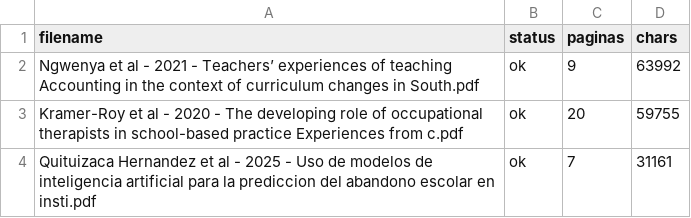
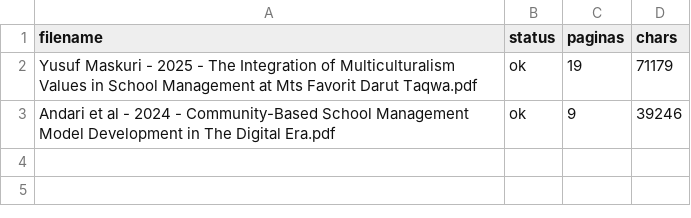
Before and after one commit to eaguirre25/SCRAPEADORACADEMICO, a CSV file: data/extraction_log.csv, drawn as a sheet.

```diff
--- a/data/extraction_log.csv
+++ b/data/extraction_log.csv
@@ -1,4 +1,3 @@
 filename,status,paginas,chars
-Ngwenya et al - 2021 - Teachers’ experiences of teaching Accounting in the context of curriculum changes in South.pdf,ok,9,63992
-Kramer-Roy et al - 2020 - The developing role of occupational therapists in school-based practice Experiences from c.pdf,ok,20,59755
-Quituizaca Hernandez et al - 2025 - Uso de modelos de inteligencia artificial para la prediccion del abandono escolar en insti.pdf,ok,7,31161
+Yusuf Maskuri - 2025 - The Integration of Multiculturalism Values in School Management at Mts Favorit Darut Taqwa.pdf,ok,19,71179
+Andari et al - 2024 - Community-Based School Management Model Development in The Digital Era.pdf,ok,9,39246
```
